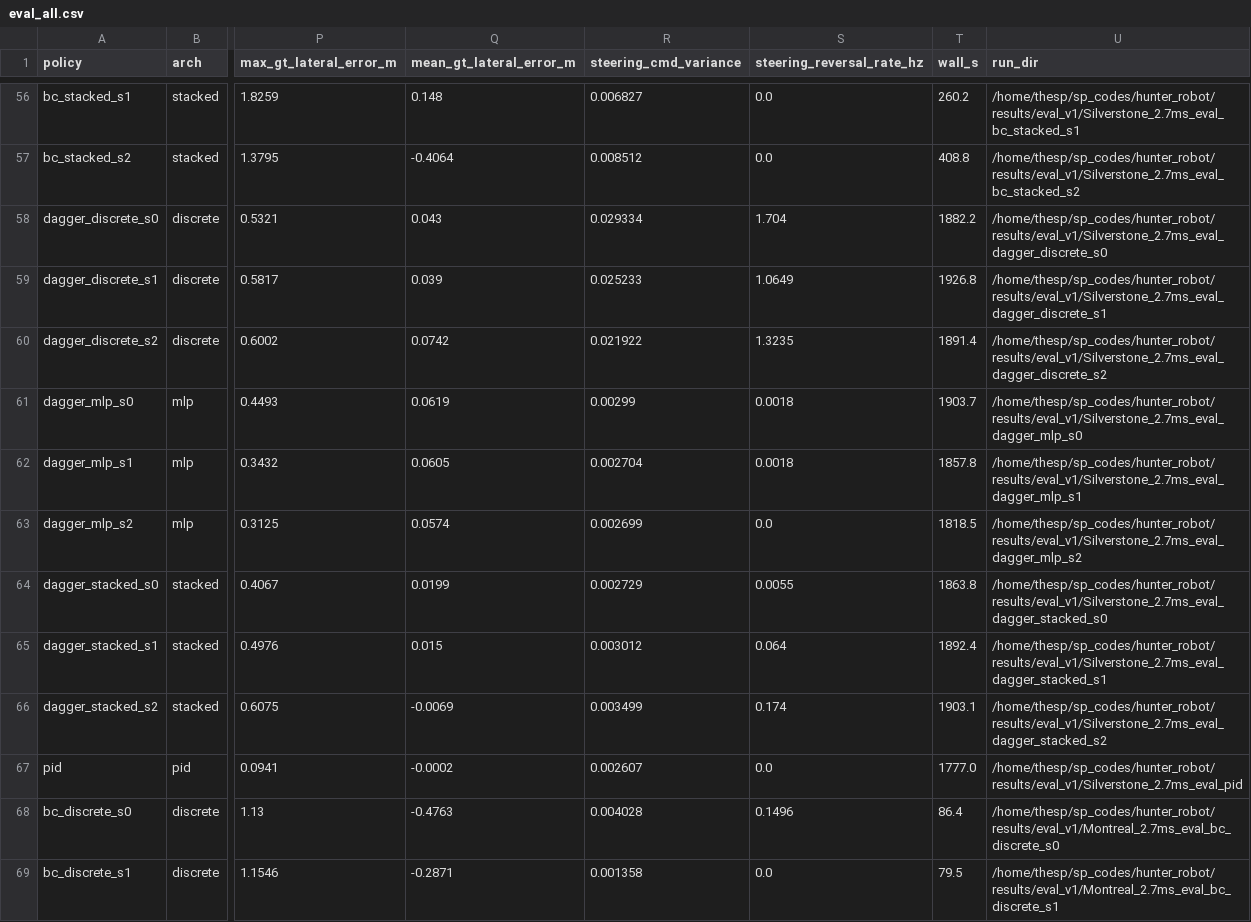
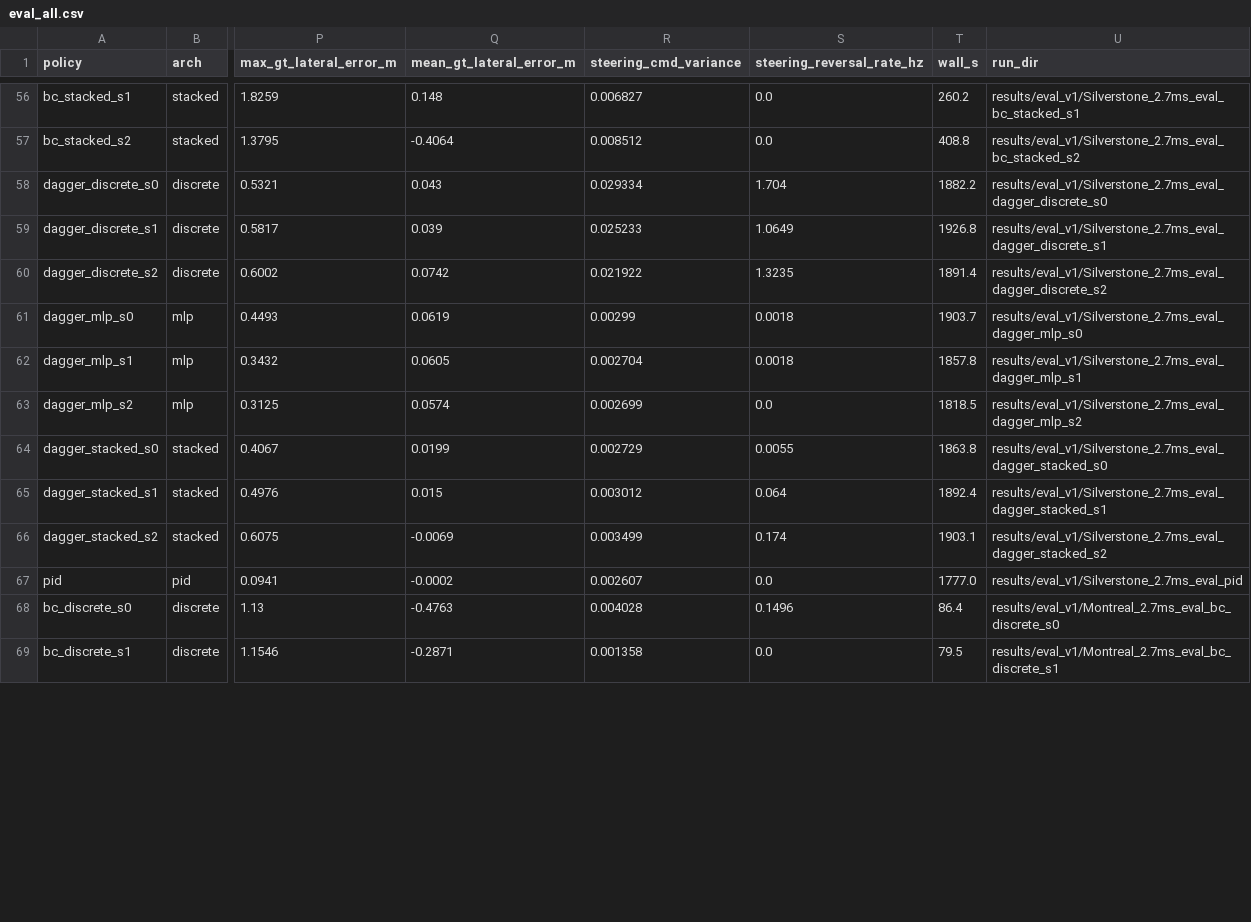
Before and after one commit to Spnh2000/Hunter_ImitationLearning, a CSV file: results/eval_v1/eval_all.csv, drawn as a sheet; only a part is shown, gaps mark what is left out; the diff covers the shown part only; the diff names each change by its address in the sheet, - before the commit and + after, or states it on an @@ line.

```diff
--- a/results/eval_v1/eval_all.csv
+++ b/results/eval_v1/eval_all.csv
-U56 (run_dir): /home/thesp/sp_codes/hunter_robot/results/eval_v1/Silverstone_2.7ms_eval_bc_stacked_s1
+U56 (run_dir): results/eval_v1/Silverstone_2.7ms_eval_bc_stacked_s1
-U57 (run_dir): /home/thesp/sp_codes/hunter_robot/results/eval_v1/Silverstone_2.7ms_eval_bc_stacked_s2
+U57 (run_dir): results/eval_v1/Silverstone_2.7ms_eval_bc_stacked_s2
-U58 (run_dir): /home/thesp/sp_codes/hunter_robot/results/eval_v1/Silverstone_2.7ms_eval_dagger_discrete_s0
+U58 (run_dir): results/eval_v1/Silverstone_2.7ms_eval_dagger_discrete_s0
-U59 (run_dir): /home/thesp/sp_codes/hunter_robot/results/eval_v1/Silverstone_2.7ms_eval_dagger_discrete_s1
+U59 (run_dir): results/eval_v1/Silverstone_2.7ms_eval_dagger_discrete_s1
-U60 (run_dir): /home/thesp/sp_codes/hunter_robot/results/eval_v1/Silverstone_2.7ms_eval_dagger_discrete_s2
+U60 (run_dir): results/eval_v1/Silverstone_2.7ms_eval_dagger_discrete_s2
-U61 (run_dir): /home/thesp/sp_codes/hunter_robot/results/eval_v1/Silverstone_2.7ms_eval_dagger_mlp_s0
+U61 (run_dir): results/eval_v1/Silverstone_2.7ms_eval_dagger_mlp_s0
-U62 (run_dir): /home/thesp/sp_codes/hunter_robot/results/eval_v1/Silverstone_2.7ms_eval_dagger_mlp_s1
+U62 (run_dir): results/eval_v1/Silverstone_2.7ms_eval_dagger_mlp_s1
-U63 (run_dir): /home/thesp/sp_codes/hunter_robot/results/eval_v1/Silverstone_2.7ms_eval_dagger_mlp_s2
+U63 (run_dir): results/eval_v1/Silverstone_2.7ms_eval_dagger_mlp_s2
-U64 (run_dir): /home/thesp/sp_codes/hunter_robot/results/eval_v1/Silverstone_2.7ms_eval_dagger_stacked_s0
+U64 (run_dir): results/eval_v1/Silverstone_2.7ms_eval_dagger_stacked_s0
-U65 (run_dir): /home/thesp/sp_codes/hunter_robot/results/eval_v1/Silverstone_2.7ms_eval_dagger_stacked_s1
+U65 (run_dir): results/eval_v1/Silverstone_2.7ms_eval_dagger_stacked_s1
-U66 (run_dir): /home/thesp/sp_codes/hunter_robot/results/eval_v1/Silverstone_2.7ms_eval_dagger_stacked_s2
+U66 (run_dir): results/eval_v1/Silverstone_2.7ms_eval_dagger_stacked_s2
-U67 (run_dir): /home/thesp/sp_codes/hunter_robot/results/eval_v1/Silverstone_2.7ms_eval_pid
+U67 (run_dir): results/eval_v1/Silverstone_2.7ms_eval_pid
-U68 (run_dir): /home/thesp/sp_codes/hunter_robot/results/eval_v1/Montreal_2.7ms_eval_bc_discrete_s0
+U68 (run_dir): results/eval_v1/Montreal_2.7ms_eval_bc_discrete_s0
-U69 (run_dir): /home/thesp/sp_codes/hunter_robot/results/eval_v1/Montreal_2.7ms_eval_bc_discrete_s1
+U69 (run_dir): results/eval_v1/Montreal_2.7ms_eval_bc_discrete_s1
```
Also changed, not shown: 70 edited cells elsewhere in this file, results/eval_v1/eval.csv, 14 other files.
